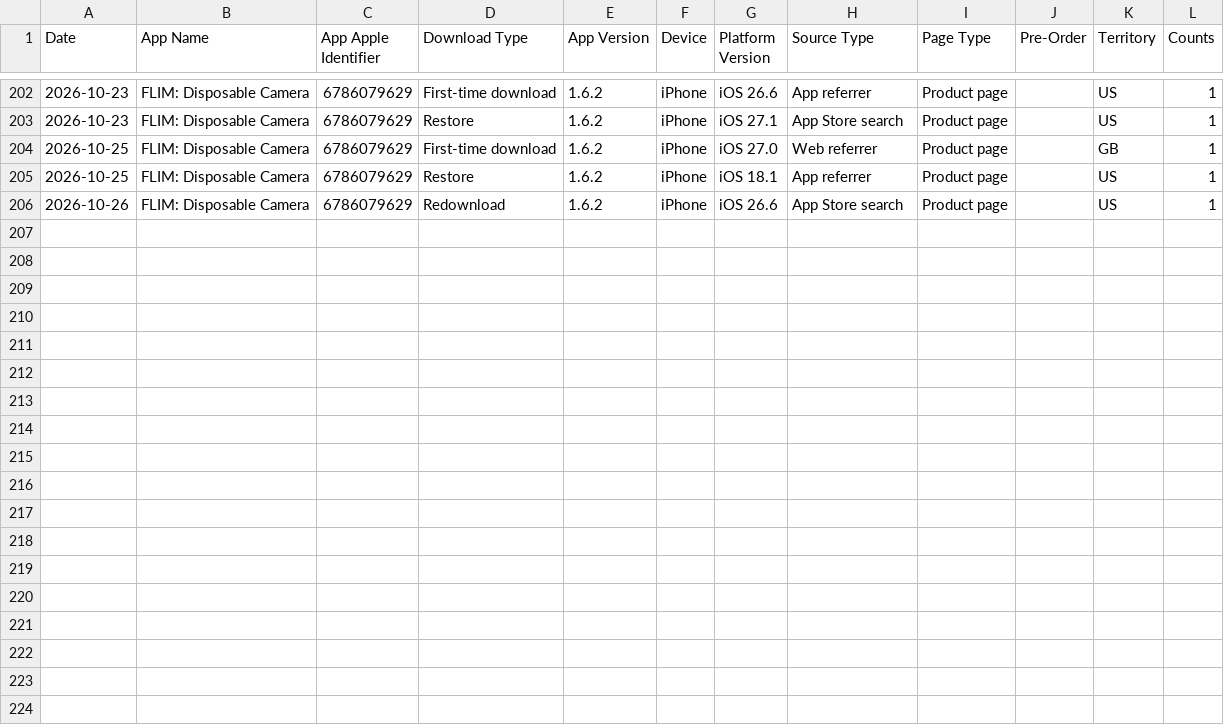
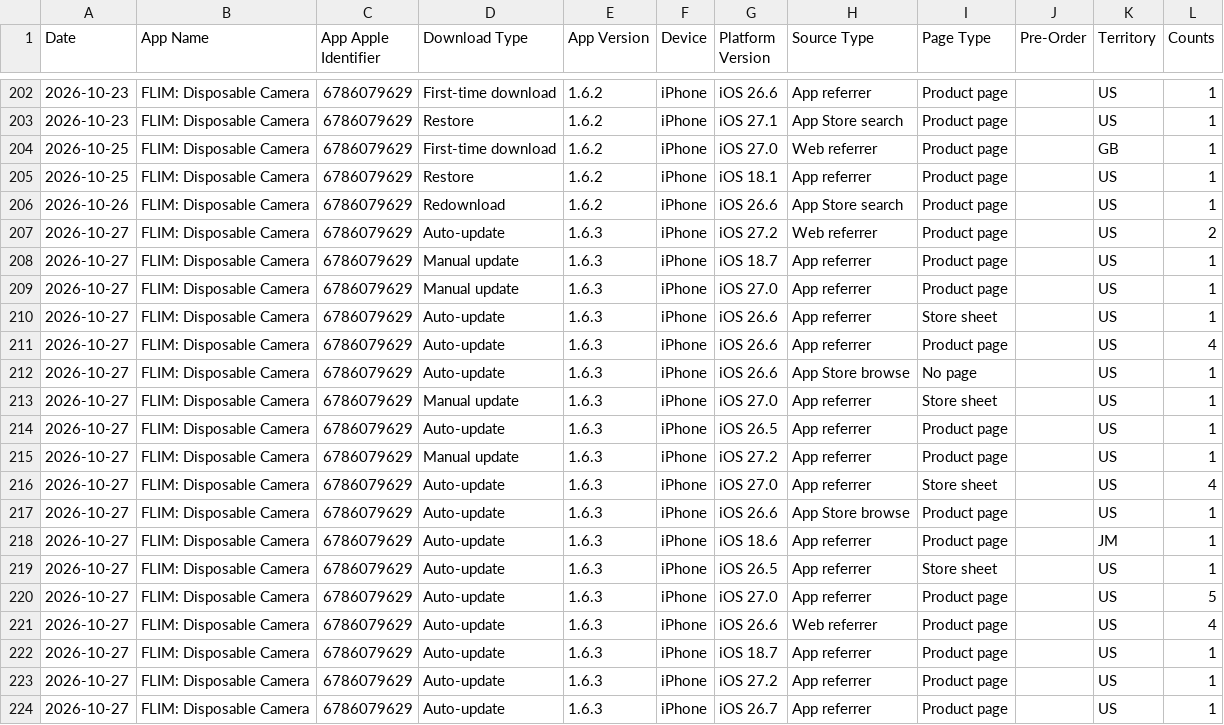
Before and after one commit to CodyBisram/flim, a TSV file: docs/asc/downloads.tsv, drawn as a sheet; only a part is shown, gaps mark what is left out; the diff names each change by its address in the sheet, - before the commit and + after, or states it on an @@ line.

```diff
--- a/docs/asc/downloads.tsv
+++ b/docs/asc/downloads.tsv
+row 207: 2026-10-27 | FLIM: Disposable Camera | 6786079629 | Auto-update | 1.6.3 | iPhone | iOS 27.2 | Web referrer | Product page |  | US | 2
+row 208: 2026-10-27 | FLIM: Disposable Camera | 6786079629 | Manual update | 1.6.3 | iPhone | iOS 18.7 | App referrer | Product page |  | US | 1
+row 209: 2026-10-27 | FLIM: Disposable Camera | 6786079629 | Manual update | 1.6.3 | iPhone | iOS 27.0 | App referrer | Product page |  | US | 1
+row 210: 2026-10-27 | FLIM: Disposable Camera | 6786079629 | Auto-update | 1.6.3 | iPhone | iOS 26.6 | App referrer | Store sheet |  | US | 1
+row 211: 2026-10-27 | FLIM: Disposable Camera | 6786079629 | Auto-update | 1.6.3 | iPhone | iOS 26.6 | App referrer | Product page |  | US | 4
+row 212: 2026-10-27 | FLIM: Disposable Camera | 6786079629 | Auto-update | 1.6.3 | iPhone | iOS 26.6 | App Store browse | No page |  | US | 1
+row 213: 2026-10-27 | FLIM: Disposable Camera | 6786079629 | Manual update | 1.6.3 | iPhone | iOS 27.0 | App referrer | Store sheet |  | US | 1
+row 214: 2026-10-27 | FLIM: Disposable Camera | 6786079629 | Auto-update | 1.6.3 | iPhone | iOS 26.5 | App referrer | Product page |  | US | 1
+row 215: 2026-10-27 | FLIM: Disposable Camera | 6786079629 | Manual update | 1.6.3 | iPhone | iOS 27.2 | App referrer | Product page |  | US | 1
+row 216: 2026-10-27 | FLIM: Disposable Camera | 6786079629 | Auto-update | 1.6.3 | iPhone | iOS 27.0 | App referrer | Store sheet |  | US | 4
+row 217: 2026-10-27 | FLIM: Disposable Camera | 6786079629 | Auto-update | 1.6.3 | iPhone | iOS 26.6 | App Store browse | Product page |  | US | 1
+row 218: 2026-10-27 | FLIM: Disposable Camera | 6786079629 | Auto-update | 1.6.3 | iPhone | iOS 18.6 | App referrer | Product page |  | JM | 1
+row 219: 2026-10-27 | FLIM: Disposable Camera | 6786079629 | Auto-update | 1.6.3 | iPhone | iOS 26.5 | App referrer | Store sheet |  | US | 1
+row 220: 2026-10-27 | FLIM: Disposable Camera | 6786079629 | Auto-update | 1.6.3 | iPhone | iOS 27.0 | App referrer | Product page |  | US | 5
+row 221: 2026-10-27 | FLIM: Disposable Camera | 6786079629 | Auto-update | 1.6.3 | iPhone | iOS 26.6 | Web referrer | Product page |  | US | 4
+row 222: 2026-10-27 | FLIM: Disposable Camera | 6786079629 | Auto-update | 1.6.3 | iPhone | iOS 18.7 | App referrer | Product page |  | US | 1
+row 223: 2026-10-27 | FLIM: Disposable Camera | 6786079629 | Auto-update | 1.6.3 | iPhone | iOS 27.2 | App referrer | Product page |  | US | 1
+row 224: 2026-10-27 | FLIM: Disposable Camera | 6786079629 | Auto-update | 1.6.3 | iPhone | iOS 26.7 | App referrer | Product page |  | US | 1
```
Also changed, not shown: docs/asc/discovery.tsv, docs/asc/installs.tsv.
